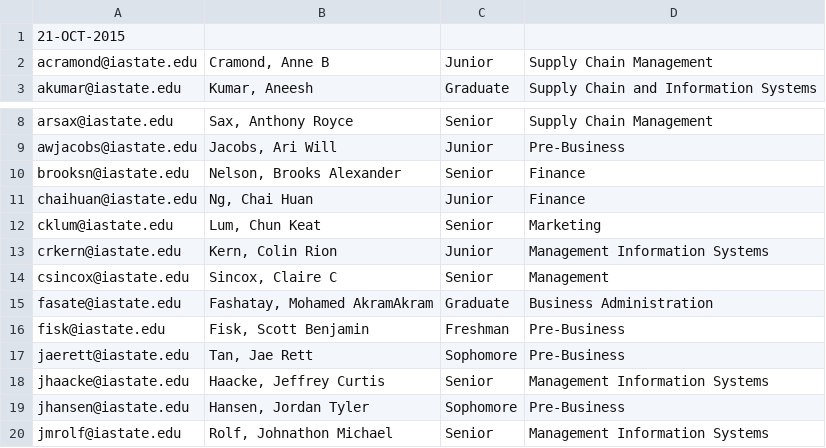
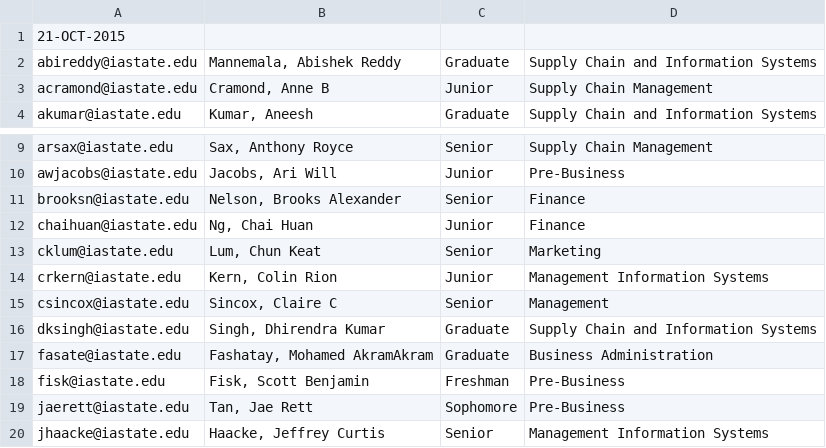
Before and after one commit to isumisexec/SOMMS, a CSV file: Reports/21-OCT-2015_Attendance_Report.csv, drawn as a sheet; only a part is shown, gaps mark what is left out; the shorter side is filled out with more unchanged rows.

```diff
--- a/Reports/21-OCT-2015_Attendance_Report.csv
+++ b/Reports/21-OCT-2015_Attendance_Report.csv
@@ -1,2 +1,3 @@
 "21-OCT-2015",
+"abireddy@iastate.edu","Mannemala, Abishek Reddy","Graduate","Supply Chain and Information Systems",
 "acramond@iastate.edu","Cramond, Anne B","Junior","Supply Chain Management",
@@ -14,2 +15,3 @@
 "csincox@iastate.edu","Sincox, Claire C","Senior","Management",
+"dksingh@iastate.edu","Singh, Dhirendra Kumar","Graduate","Supply Chain and Information Systems",
 "fasate@iastate.edu","Fashatay, Mohamed AkramAkram","Graduate","Business Administration",
```
Also changed, not shown: 4 other files.
